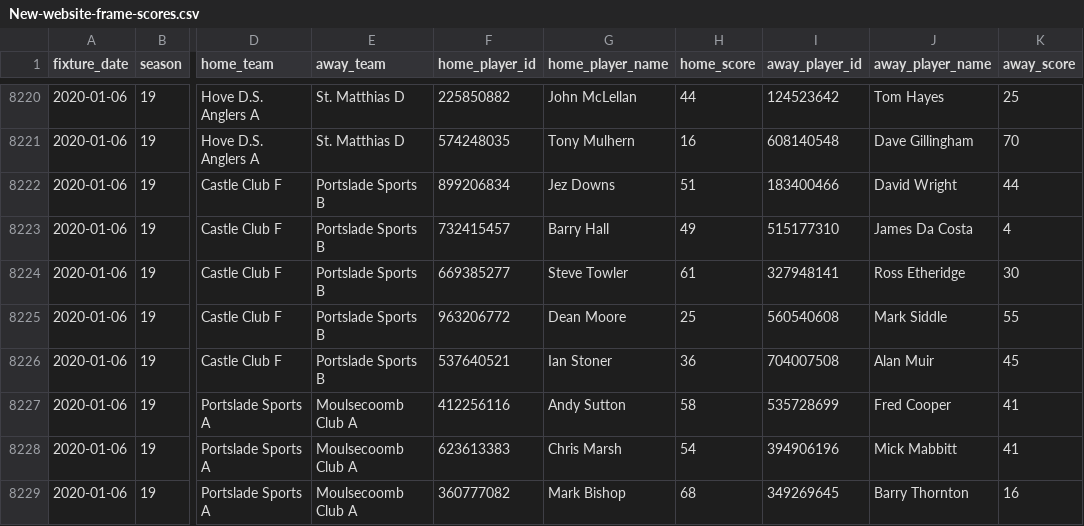
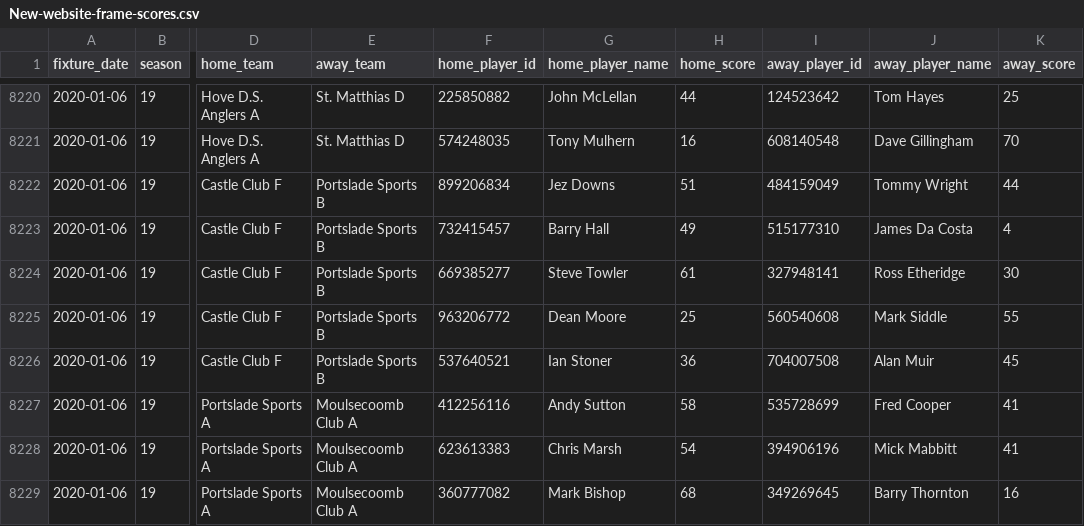
Before and after one commit to sheepworrier/bhdbsl, a CSV file: New-website-frame-scores.csv, drawn as a sheet; only a part is shown, gaps mark what is left out; the diff names each change by its address in the sheet, - before the commit and + after, or states it on an @@ line.

Commit message:
Wrong player selected during initial update

```diff
--- a/New-website-frame-scores.csv
+++ b/New-website-frame-scores.csv
-I8222 (away_player_id): 183400466
+I8222 (away_player_id): 484159049
-J8222 (away_player_name): David Wright
+J8222 (away_player_name): Tommy Wright
```
